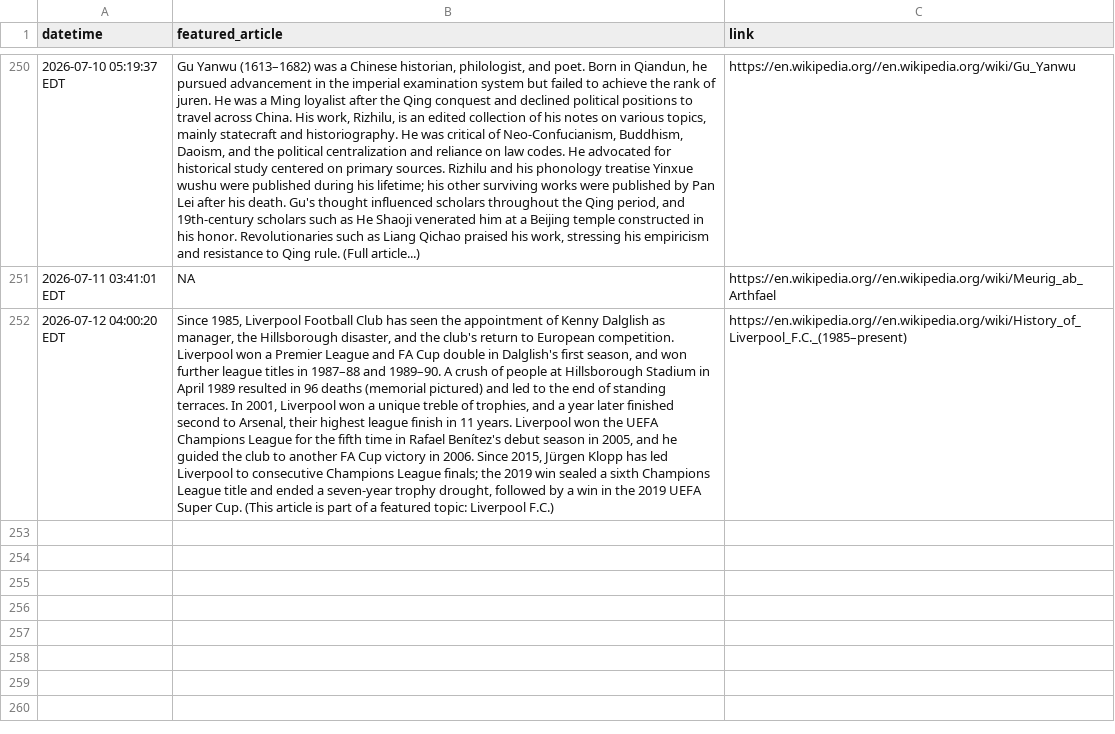
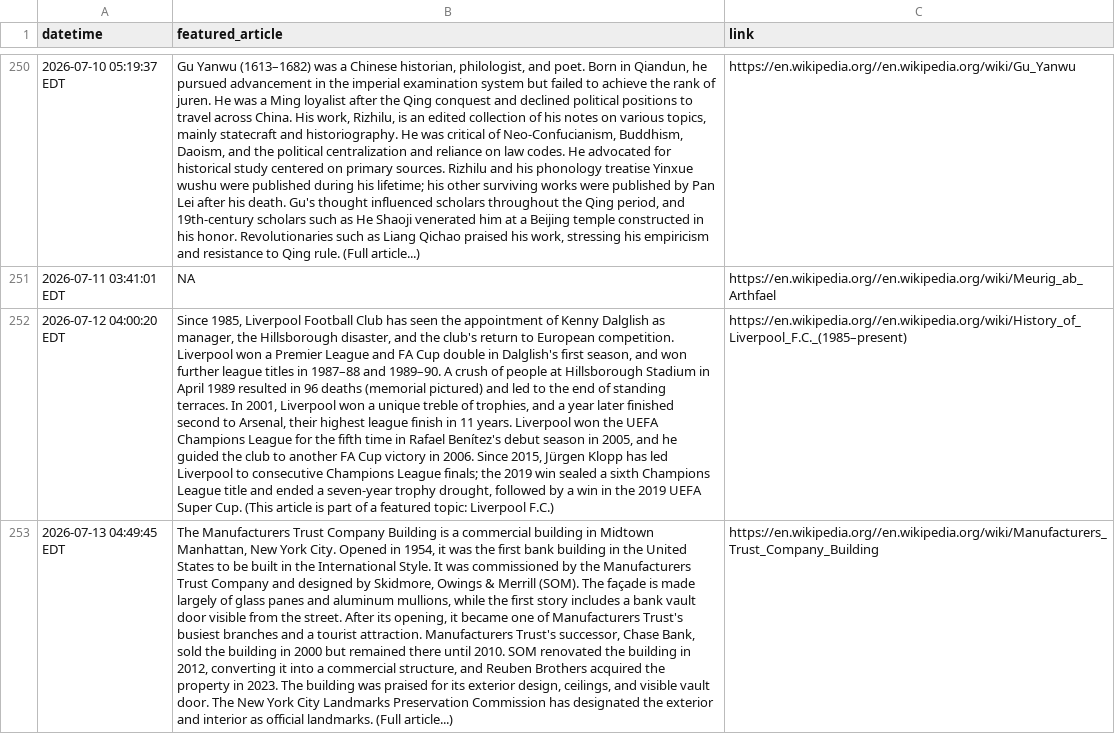
Before and after one commit to endri7k/wikipedia_daily, a CSV file: data/wikipedia_daily.csv, drawn as a sheet; only a part is shown, gaps mark what is left out; the diff names each change by its address in the sheet, - before the commit and + after, or states it on an @@ line.

```diff
--- a/data/wikipedia_daily.csv
+++ b/data/wikipedia_daily.csv
+row 253: 2026-07-13 04:49:45 EDT | The Manufacturers Trust Company Building is a commercial building in Midtown Manhattan, New York City. Opened in 1954, it was the first bank building in the United States to be built in the International Style. It was commissioned by the Manufacturers Trust Company and designed by Skidmore, Owings & Merrill (SOM). The façade is made largely of glass panes and aluminum mullions, while the first story includes a bank vault door visible from the street. After its opening, it became one of Manufacturers Trust's busiest branches and a tourist attraction. Manufacturers Trust's successor, Chase Bank, sold the building in 2000 but remained there until 2010. SOM renovated the building in 2012, converting it into a commercial structure, and Reuben Brothers acquired the property in 2023. The building was praised for its exterior design, ceilings, and visible vault door. The New York City Landmarks Preservation Commission has designated the exterior and interior as official landmarks. (Full article...) | https://en.wikipedia.org//en.wikipedia.org/wiki/Manufacturers_Trust_Company_Building
```
